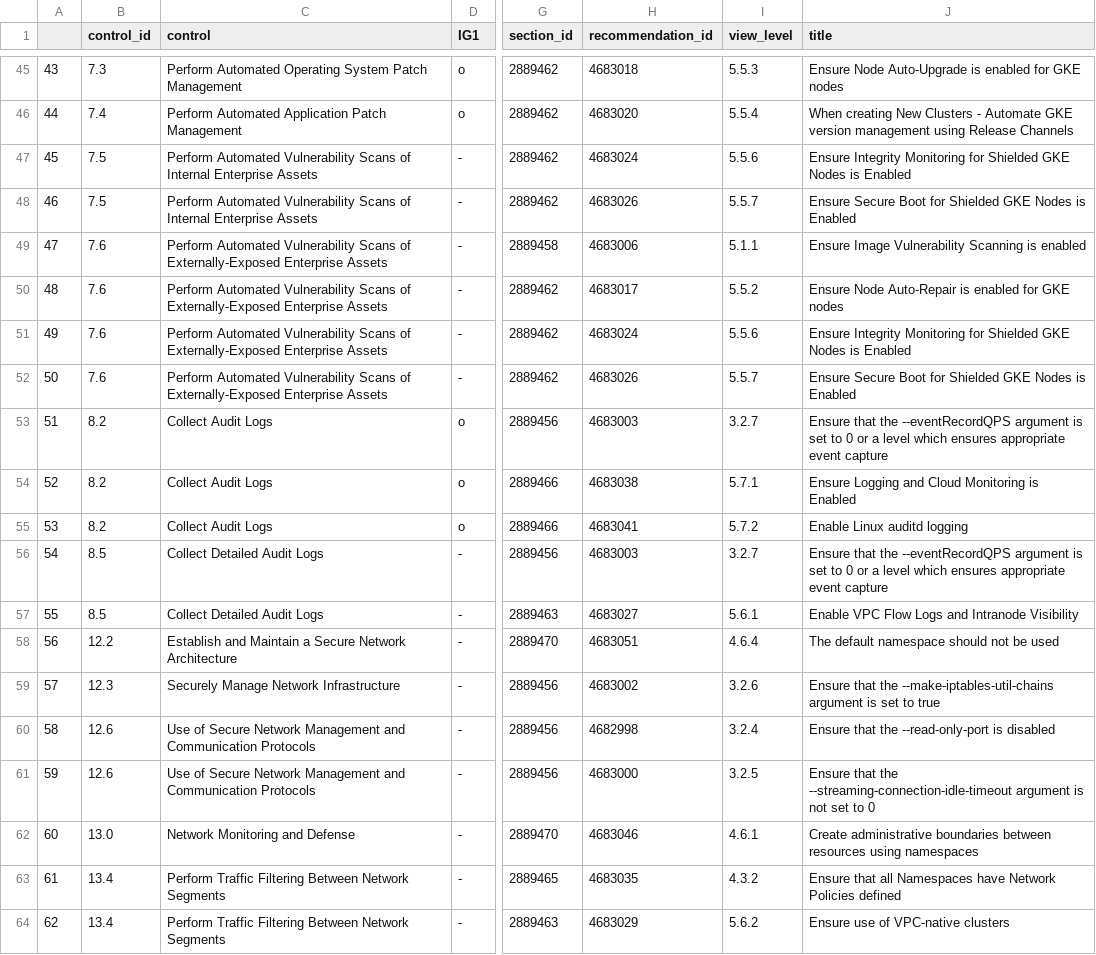
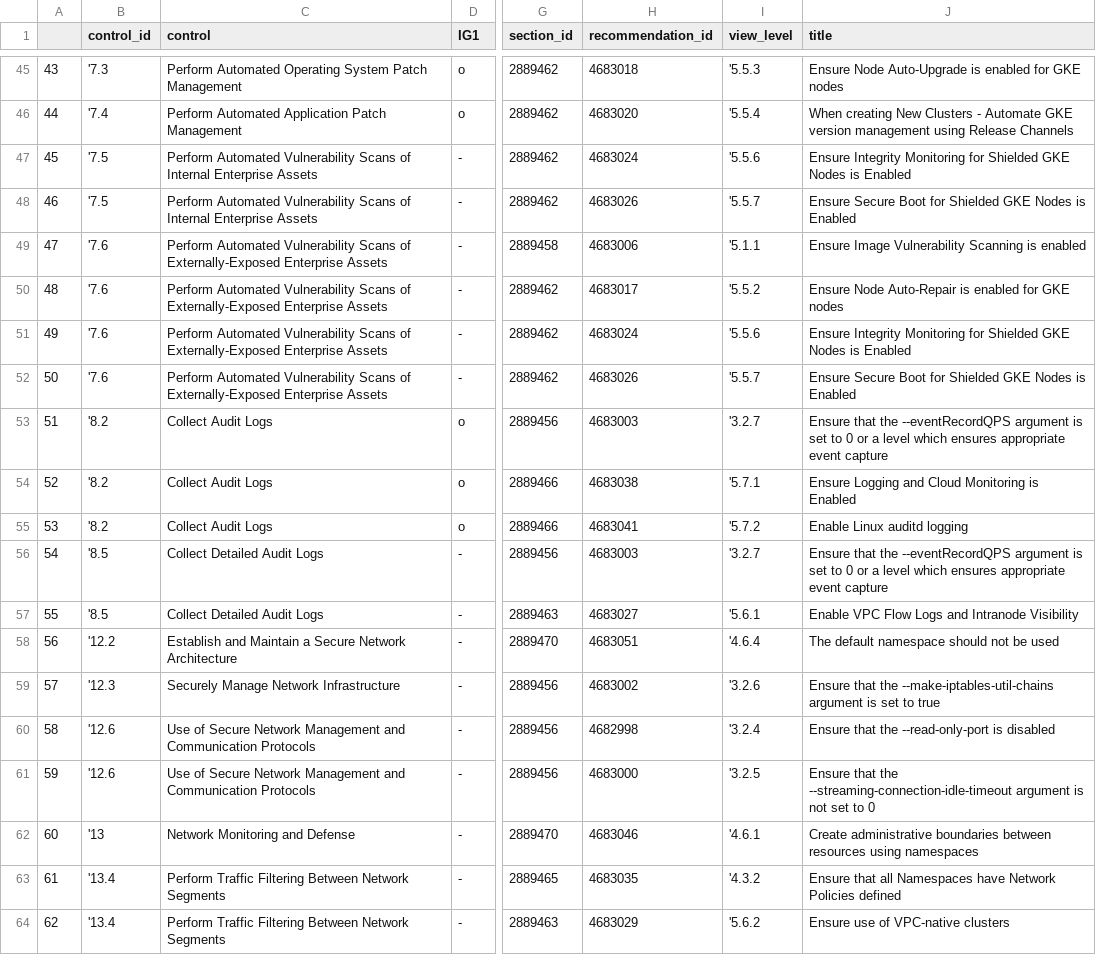
Before and after one commit to moniik/cis_mapping, a CSV file: data/CIS_Google_Kubernetes_Engine_GKE_Benchmark_v1.7.0.html.json.csv, drawn as a sheet; only a part is shown, gaps mark what is left out; the diff covers the shown part only; the diff names each change by its address in the sheet, - before the commit and + after, or states it on an @@ line.

```diff
--- a/data/CIS_Google_Kubernetes_Engine_GKE_Benchmark_v1.7.0.html.json.csv
+++ b/data/CIS_Google_Kubernetes_Engine_GKE_Benchmark_v1.7.0.html.json.csv
-B45 (control_id): 7.3
+B45 (control_id): '7.3
-I45 (view_level): 5.5.3
+I45 (view_level): '5.5.3
-B46 (control_id): 7.4
+B46 (control_id): '7.4
-I46 (view_level): 5.5.4
+I46 (view_level): '5.5.4
-B47:B48 (control_id): 7.5
+B47:B48 (control_id): '7.5
-I47 (view_level): 5.5.6
+I47 (view_level): '5.5.6
-I48 (view_level): 5.5.7
+I48 (view_level): '5.5.7
-B49:B52 (control_id): 7.6
+B49:B52 (control_id): '7.6
-I49 (view_level): 5.1.1
+I49 (view_level): '5.1.1
-I50 (view_level): 5.5.2
+I50 (view_level): '5.5.2
-I51 (view_level): 5.5.6
+I51 (view_level): '5.5.6
-I52 (view_level): 5.5.7
+I52 (view_level): '5.5.7
-B53:B55 (control_id): 8.2
+B53:B55 (control_id): '8.2
-I53 (view_level): 3.2.7
+I53 (view_level): '3.2.7
-I54 (view_level): 5.7.1
+I54 (view_level): '5.7.1
-I55 (view_level): 5.7.2
+I55 (view_level): '5.7.2
-B56:B57 (control_id): 8.5
+B56:B57 (control_id): '8.5
-I56 (view_level): 3.2.7
+I56 (view_level): '3.2.7
-I57 (view_level): 5.6.1
+I57 (view_level): '5.6.1
-B58 (control_id): 12.2
+B58 (control_id): '12.2
-I58 (view_level): 4.6.4
+I58 (view_level): '4.6.4
-B59 (control_id): 12.3
+B59 (control_id): '12.3
-I59 (view_level): 3.2.6
+I59 (view_level): '3.2.6
-B60:B61 (control_id): 12.6
+B60:B61 (control_id): '12.6
-I60 (view_level): 3.2.4
+I60 (view_level): '3.2.4
-I61 (view_level): 3.2.5
+I61 (view_level): '3.2.5
-B62 (control_id): 13.0
+B62 (control_id): '13
-I62 (view_level): 4.6.1
+I62 (view_level): '4.6.1
-B63:B64 (control_id): 13.4
+B63:B64 (control_id): '13.4
-I63 (view_level): 4.3.2
+I63 (view_level): '4.3.2
-I64 (view_level): 5.6.2
+I64 (view_level): '5.6.2
```
Also changed, not shown: 103 edited cells elsewhere in this file, data/CIS_Google_Cloud_Platform_Foundation_Benchmark_v2.0.0.html.json.csv, data/CIS_Google_Cloud_Platform_Foundation_Benchmark_v3.0.0.html.json.csv, 2 other files.
